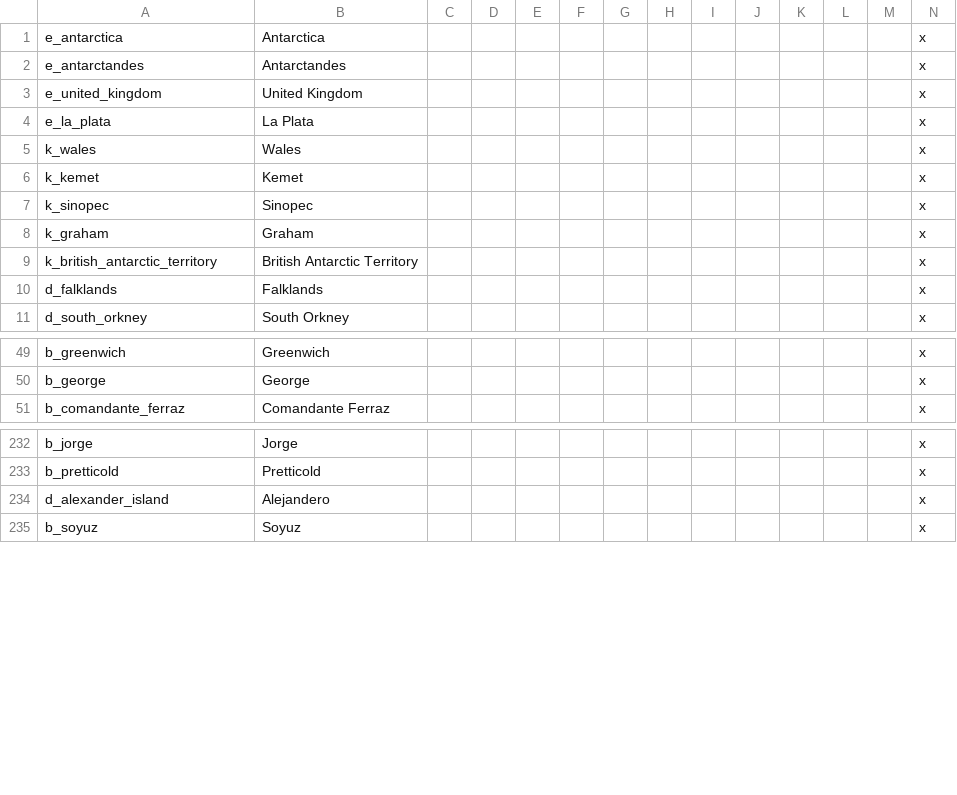
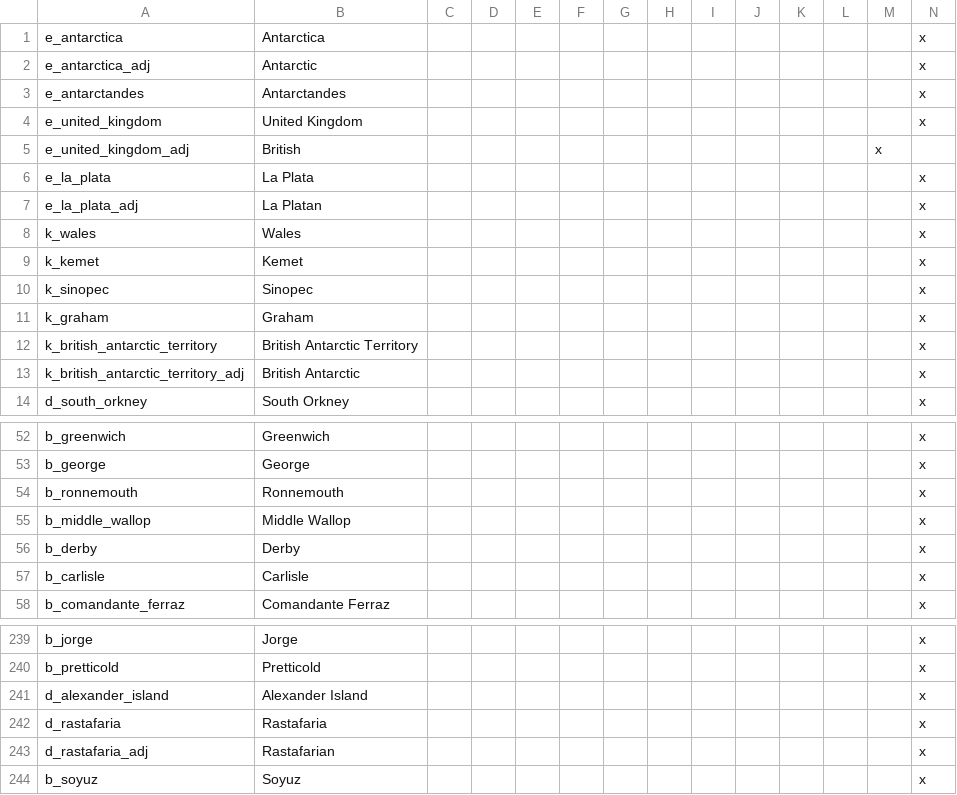
Before and after one commit to Pelinal/The-Last-Continent, a CSV file: localisation/antarctica_titles_loc.csv, drawn as a sheet; only a part is shown, gaps mark what is left out.

Commit message:
Added a new county :) Finished my bit of title history and fixed a few things here and there
Signed-off-by: Pelinal <joshtabner2@gmail.com>

```diff
--- a/localisation/antarctica_titles_loc.csv
+++ b/localisation/antarctica_titles_loc.csv
@@ -1,5 +1,8 @@
 e_antarctica;Antarctica;;;;;;;;;;;;x
+e_antarctica_adj;Antarctic;;;;;;;;;;;;x
 e_antarctandes;Antarctandes;;;;;;;;;;;;x
 e_united_kingdom;United Kingdom;;;;;;;;;;;;x
+e_united_kingdom_adj;British;;;;;;;;;;;x
 e_la_plata;La Plata;;;;;;;;;;;;x
+e_la_plata_adj;La Platan;;;;;;;;;;;;x
 k_wales;Wales;;;;;;;;;;;;x
@@ -9,3 +12,3 @@ k_graham;Graham;;;;;;;;;;;;x
 k_british_antarctic_territory;British Antarctic Territory;;;;;;;;;;;;x
-d_falklands;Falklands;;;;;;;;;;;;x
+k_british_antarctic_territory_adj;British Antarctic;;;;;;;;;;;;x
 d_south_orkney;South Orkney;;;;;;;;;;;;x
@@ -50,2 +53,6 @@ b_greenwich;Greenwich;;;;;;;;;;;;x
 b_george;George;;;;;;;;;;;;x
+b_ronnemouth;Ronnemouth;;;;;;;;;;;;x
+b_middle_wallop;Middle Wallop;;;;;;;;;;;;x
+b_derby;Derby;;;;;;;;;;;;x
+b_carlisle;Carlisle;;;;;;;;;;;;x
 b_comandante_ferraz;Comandante Ferraz;;;;;;;;;;;;x
@@ -233,3 +240,5 @@ b_jorge;Jorge;;;;;;;;;;;;x
 b_pretticold;Pretticold;;;;;;;;;;;;x
-d_alexander_island;Alejandero;;;;;;;;;;;;x
+d_alexander_island;Alexander Island;;;;;;;;;;;;x
+d_rastafaria;Rastafaria;;;;;;;;;;;;x
+d_rastafaria_adj;Rastafarian;;;;;;;;;;;;x
 b_soyuz;Soyuz;;;;;;;;;;;;x
```
Also changed, not shown: localisation/antartica_provsetup_loc.csv, map/definition.csv, 39 other files.
